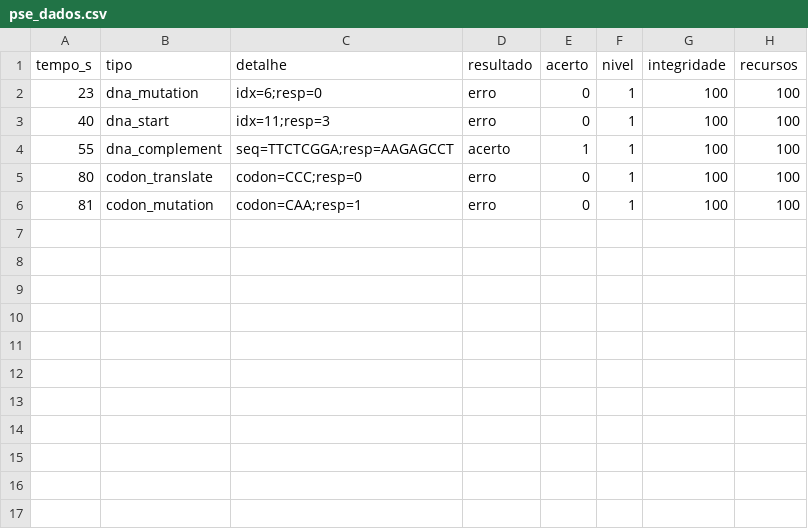
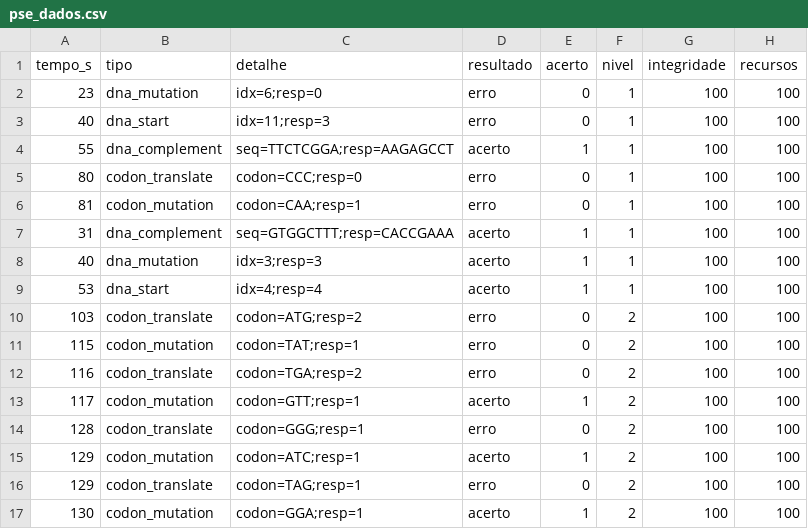
Before and after one commit to dark-hinder/SimuladorEvolutivo, a CSV file: Prototipo3/pse_dados.csv, drawn as a sheet.

```diff
--- a/Prototipo3/pse_dados.csv
+++ b/Prototipo3/pse_dados.csv
@@ -6 +6,12 @@ tempo_s,tipo,detalhe,resultado,acerto,nivel,integridade,recursos
 81,codon_mutation,codon=CAA;resp=1,erro,0,1,100,100
+31,dna_complement,seq=GTGGCTTT;resp=CACCGAAA,acerto,1,1,100,100
+40,dna_mutation,idx=3;resp=3,acerto,1,1,100,100
+53,dna_start,idx=4;resp=4,acerto,1,1,100,100
+103,codon_translate,codon=ATG;resp=2,erro,0,2,100,100
+115,codon_mutation,codon=TAT;resp=1,erro,0,2,100,100
+116,codon_translate,codon=TGA;resp=2,erro,0,2,100,100
+117,codon_mutation,codon=GTT;resp=1,acerto,1,2,100,100
+128,codon_translate,codon=GGG;resp=1,erro,0,2,100,100
+129,codon_mutation,codon=ATC;resp=1,acerto,1,2,100,100
+129,codon_translate,codon=TAG;resp=1,erro,0,2,100,100
+130,codon_mutation,codon=GGA;resp=1,acerto,1,2,100,100
```
Also changed, not shown: 5 other files.
